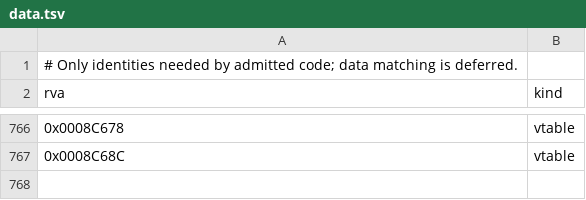
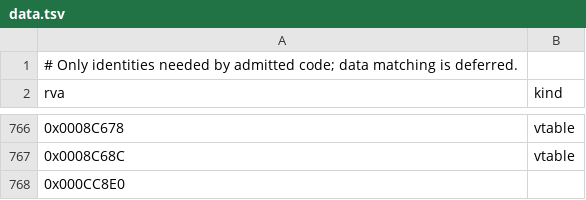
Before and after one commit to sushi-shi/homm1-decomp, a TSV file: config/retail/data.tsv, drawn as a sheet; only a part is shown, gaps mark what is left out.

```diff
--- a/config/retail/data.tsv
+++ b/config/retail/data.tsv
@@ -767 +767,2 @@ rva	kind
 0x0008C68C	vtable
+0x000CC8E0	
```
Also changed, not shown: 3 other files.
